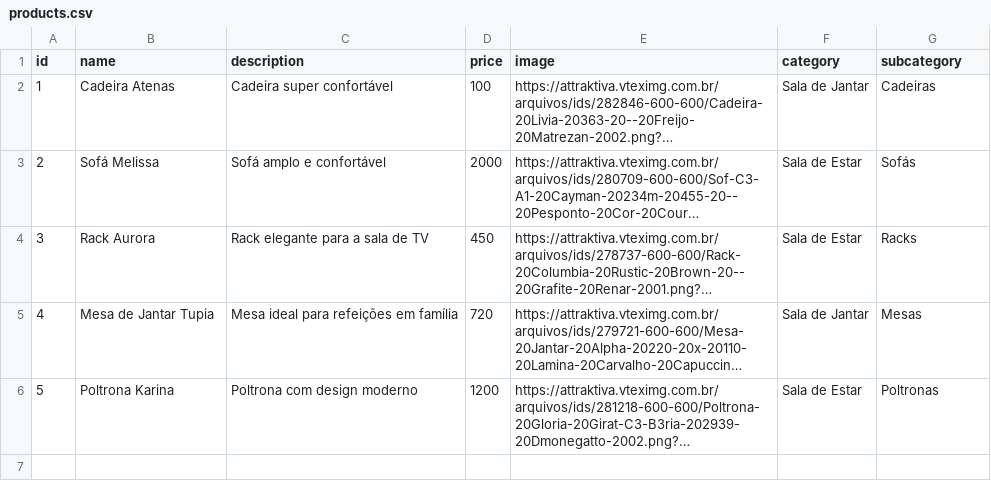
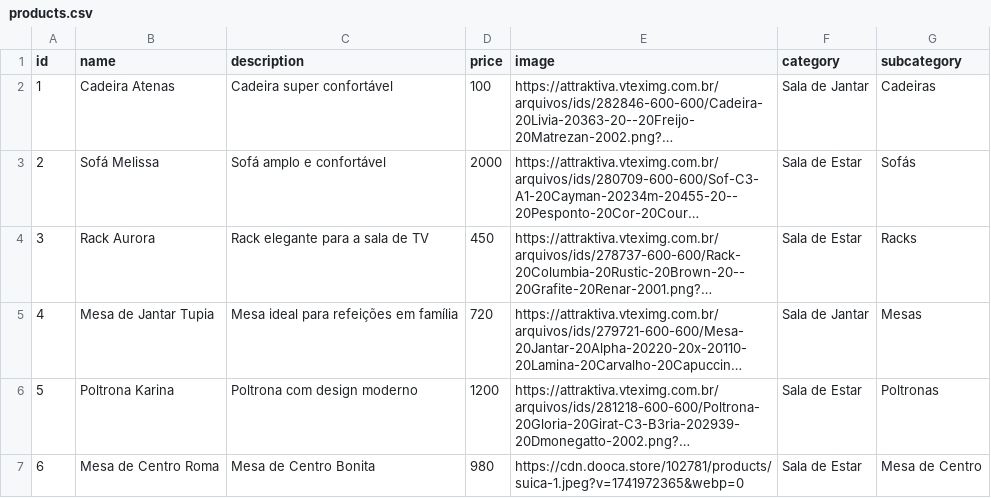
Before and after one commit to brunovgriesbach/attraktiva-catalog-pwa, a CSV file: attraktiva-catalog/public/products.csv, drawn as a sheet; long unchanged cells end in …; the diff names each change by its address in the sheet, - before the commit and + after, or states it on an @@ line.

Commit message:
products update

```diff
--- a/attraktiva-catalog/public/products.csv
+++ b/attraktiva-catalog/public/products.csv
+row 7: 6 | Mesa de Centro Roma | Mesa de Centro Bonita | 980 | https://cdn.dooca.store/102781/products/suica-1.jpeg?v=1741972365&webp=0 | Sala de Estar | Mesa de Centro
```
